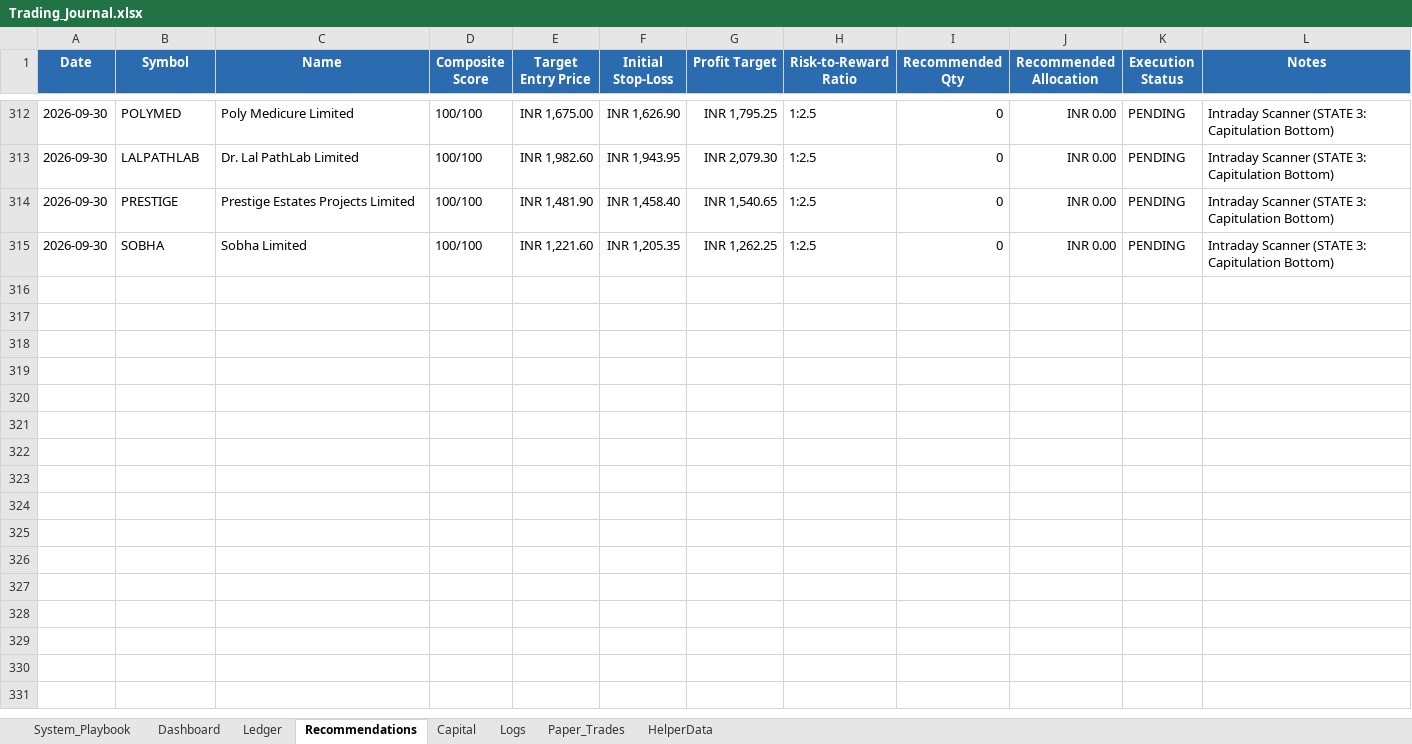
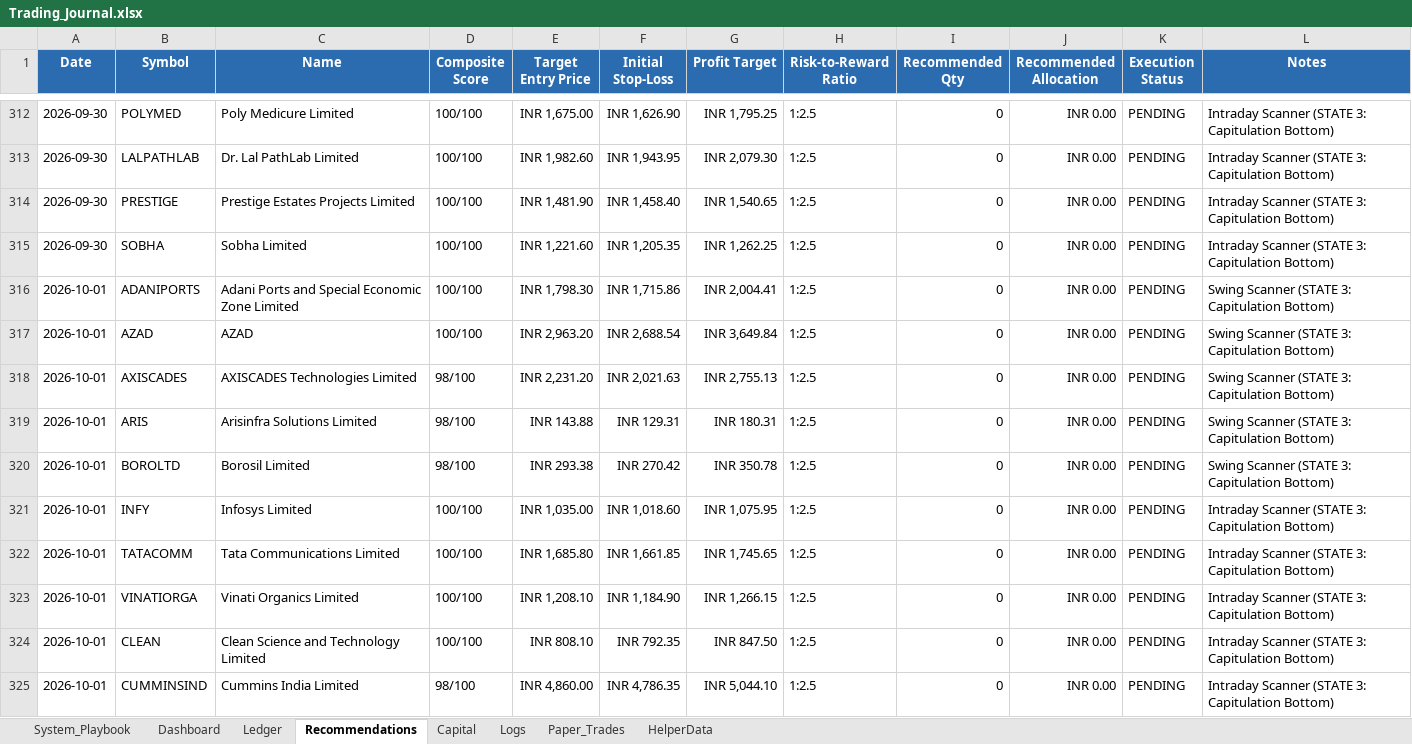
Before and after one commit to SyedTousifMasood/HalaalTrading, an Excel workbook: Trading_Journal.xlsx, sheet Recommendations, drawn as a sheet; only a part is shown, gaps mark what is left out; values as stored, in another font and other column widths than the file's, no borders; the diff names each change by its address in the sheet, - before the commit and + after, or states it on an @@ line.

```diff
--- a/Trading_Journal.xlsx (sheet Recommendations)
+++ b/Trading_Journal.xlsx (sheet Recommendations)
+row 316: 2026-10-01 | ADANIPORTS | Adani Ports and Special Economic Zone Limited | 100/100 | INR 1,798.30 | INR 1,715.86 | INR 2,004.41 | 1:2.5 | 0 | INR 0.00 | PENDING | Swing Scanner (STATE 3: Capitulation Bottom)
+row 317: 2026-10-01 | AZAD | AZAD | 100/100 | INR 2,963.20 | INR 2,688.54 | INR 3,649.84 | 1:2.5 | 0 | INR 0.00 | PENDING | Swing Scanner (STATE 3: Capitulation Bottom)
+row 318: 2026-10-01 | AXISCADES | AXISCADES Technologies Limited | 98/100 | INR 2,231.20 | INR 2,021.63 | INR 2,755.13 | 1:2.5 | 0 | INR 0.00 | PENDING | Swing Scanner (STATE 3: Capitulation Bottom)
+row 319: 2026-10-01 | ARIS | Arisinfra Solutions Limited | 98/100 | INR 143.88 | INR 129.31 | INR 180.31 | 1:2.5 | 0 | INR 0.00 | PENDING | Swing Scanner (STATE 3: Capitulation Bottom)
+row 320: 2026-10-01 | BOROLTD | Borosil Limited | 98/100 | INR 293.38 | INR 270.42 | INR 350.78 | 1:2.5 | 0 | INR 0.00 | PENDING | Swing Scanner (STATE 3: Capitulation Bottom)
+row 321: 2026-10-01 | INFY | Infosys Limited | 100/100 | INR 1,035.00 | INR 1,018.60 | INR 1,075.95 | 1:2.5 | 0 | INR 0.00 | PENDING | Intraday Scanner (STATE 3: Capitulation Bottom)
+row 322: 2026-10-01 | TATACOMM | Tata Communications Limited | 100/100 | INR 1,685.80 | INR 1,661.85 | INR 1,745.65 | 1:2.5 | 0 | INR 0.00 | PENDING | Intraday Scanner (STATE 3: Capitulation Bottom)
+row 323: 2026-10-01 | VINATIORGA | Vinati Organics Limited | 100/100 | INR 1,208.10 | INR 1,184.90 | INR 1,266.15 | 1:2.5 | 0 | INR 0.00 | PENDING | Intraday Scanner (STATE 3: Capitulation Bottom)
+row 324: 2026-10-01 | CLEAN | Clean Science and Technology Limited | 100/100 | INR 808.10 | INR 792.35 | INR 847.50 | 1:2.5 | 0 | INR 0.00 | PENDING | Intraday Scanner (STATE 3: Capitulation Bottom)
+row 325: 2026-10-01 | CUMMINSIND | Cummins India Limited | 98/100 | INR 4,860.00 | INR 4,786.35 | INR 5,044.10 | 1:2.5 | 0 | INR 0.00 | PENDING | Intraday Scanner (STATE 3: Capitulation Bottom)
```
Also changed, not shown: sheet Dashboard, charts or pictures, 2 other files.
